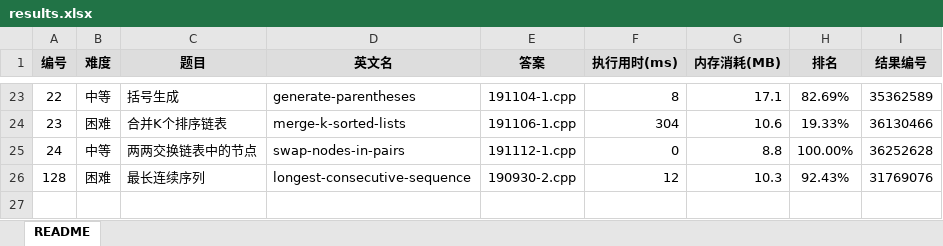
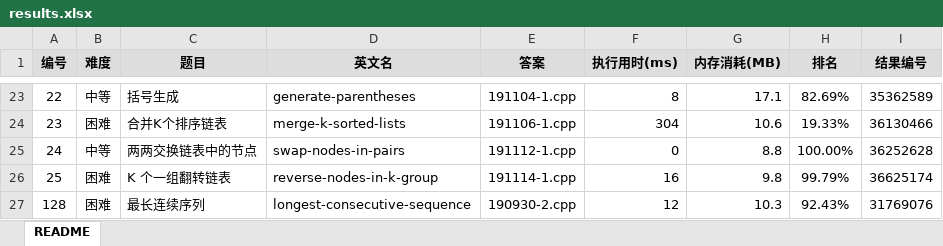
Before and after one commit to yanlinlin82/leetcode, an Excel workbook: results.xlsx, sheet README, drawn as a sheet; only a part is shown, gaps mark what is left out; values as stored, in another font and other column widths than the file's, no borders; the diff names each change by its address in the sheet, - before the commit and + after, or states it on an @@ line.

```diff
--- a/results.xlsx (sheet README)
+++ b/results.xlsx (sheet README)
+row 26: 25 | 困难 | K 个一组翻转链表 | reverse-nodes-in-k-group | 191114-1.cpp | 16 | 9.8 | 99.79% | 36625174
```
Also changed, not shown: 2 other files.
